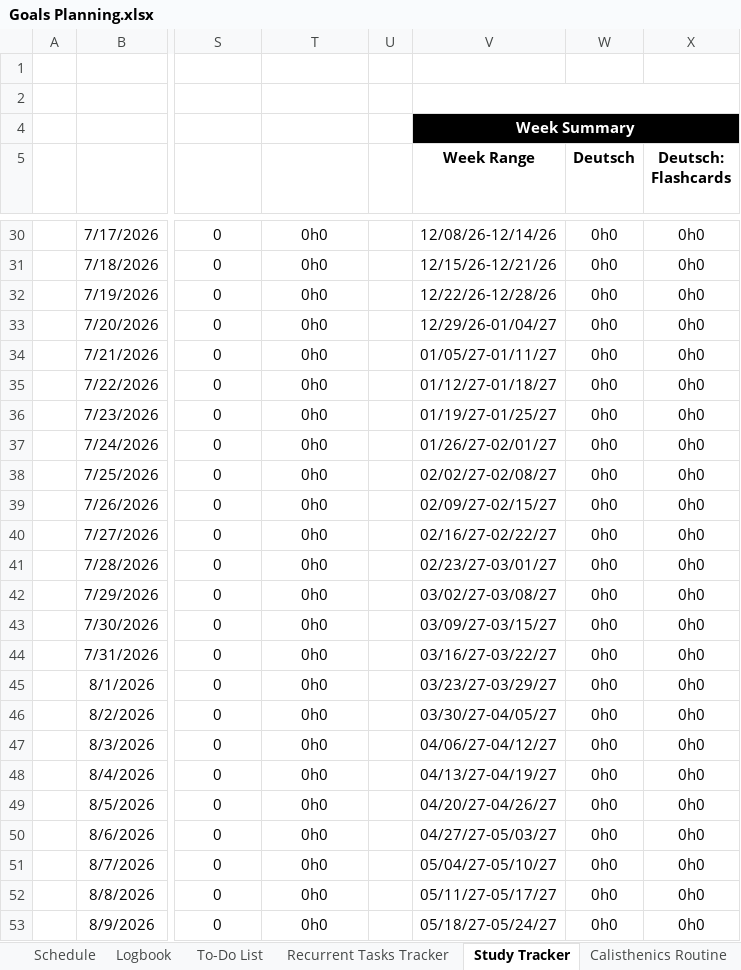
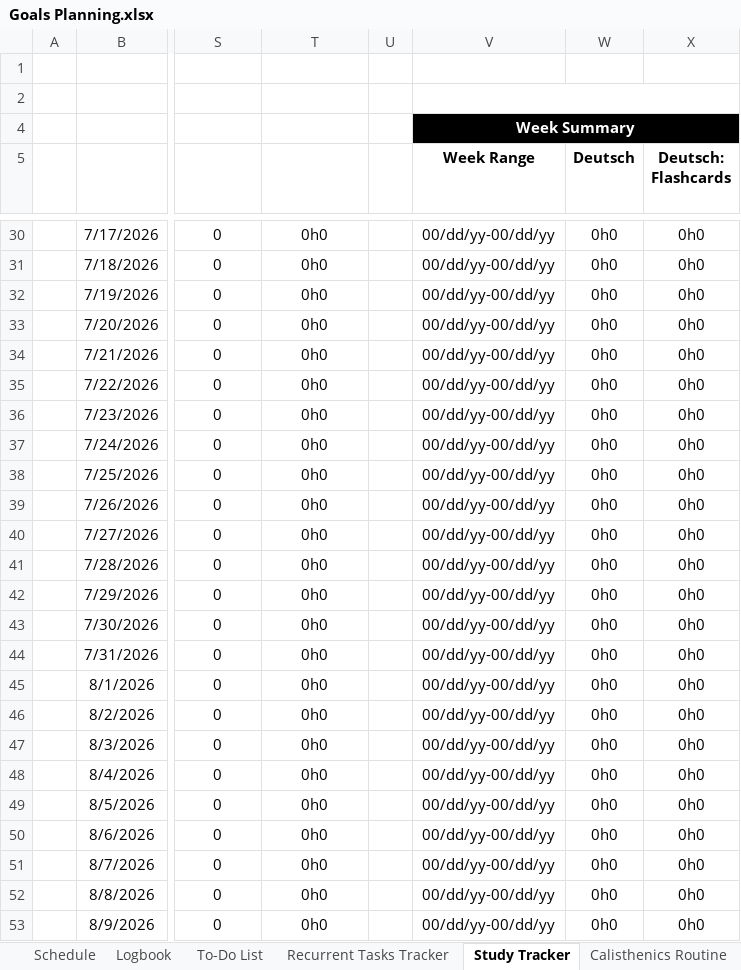
Before and after one commit to dlozanob/My-Notes, an Excel workbook: Management/Goals Planning.xlsx, sheet Study Tracker, drawn as a sheet; only a part is shown, gaps mark what is left out; values as stored, in another font and other column widths than the file's, no borders; conditional formats and table styles not drawn; 1 other sheet too large or unreadable and not compared; the diff covers the shown part only; the diff names each change by its address in the sheet, - before the commit and + after, or states it on an @@ line.

```diff
--- a/Management/Goals Planning.xlsx (sheet Study Tracker)
+++ b/Management/Goals Planning.xlsx (sheet Study Tracker)
-V30 (Week Range): 12/08/26-12/14/26
+V30 (Week Range): 00/dd/yy-00/dd/yy
-V31 (Week Range): 12/15/26-12/21/26
+V31 (Week Range): 00/dd/yy-00/dd/yy
-V32 (Week Range): 12/22/26-12/28/26
+V32 (Week Range): 00/dd/yy-00/dd/yy
-V33 (Week Range): 12/29/26-01/04/27
+V33 (Week Range): 00/dd/yy-00/dd/yy
-V34 (Week Range): 01/05/27-01/11/27
+V34 (Week Range): 00/dd/yy-00/dd/yy
-V35 (Week Range): 01/12/27-01/18/27
+V35 (Week Range): 00/dd/yy-00/dd/yy
-V36 (Week Range): 01/19/27-01/25/27
+V36 (Week Range): 00/dd/yy-00/dd/yy
-V37 (Week Range): 01/26/27-02/01/27
+V37 (Week Range): 00/dd/yy-00/dd/yy
-V38 (Week Range): 02/02/27-02/08/27
+V38 (Week Range): 00/dd/yy-00/dd/yy
-V39 (Week Range): 02/09/27-02/15/27
+V39 (Week Range): 00/dd/yy-00/dd/yy
-V40 (Week Range): 02/16/27-02/22/27
+V40 (Week Range): 00/dd/yy-00/dd/yy
-V41 (Week Range): 02/23/27-03/01/27
+V41 (Week Range): 00/dd/yy-00/dd/yy
-V42 (Week Range): 03/02/27-03/08/27
+V42 (Week Range): 00/dd/yy-00/dd/yy
-V43 (Week Range): 03/09/27-03/15/27
+V43 (Week Range): 00/dd/yy-00/dd/yy
-V44 (Week Range): 03/16/27-03/22/27
+V44 (Week Range): 00/dd/yy-00/dd/yy
-V45 (Week Range): 03/23/27-03/29/27
+V45 (Week Range): 00/dd/yy-00/dd/yy
-V46 (Week Range): 03/30/27-04/05/27
+V46 (Week Range): 00/dd/yy-00/dd/yy
-V47 (Week Range): 04/06/27-04/12/27
+V47 (Week Range): 00/dd/yy-00/dd/yy
-V48 (Week Range): 04/13/27-04/19/27
+V48 (Week Range): 00/dd/yy-00/dd/yy
-V49 (Week Range): 04/20/27-04/26/27
+V49 (Week Range): 00/dd/yy-00/dd/yy
-V50 (Week Range): 04/27/27-05/03/27
+V50 (Week Range): 00/dd/yy-00/dd/yy
-V51 (Week Range): 05/04/27-05/10/27
+V51 (Week Range): 00/dd/yy-00/dd/yy
-V52 (Week Range): 05/11/27-05/17/27
+V52 (Week Range): 00/dd/yy-00/dd/yy
-V53 (Week Range): 05/18/27-05/24/27
+V53 (Week Range): 00/dd/yy-00/dd/yy
```
Also changed, not shown: 29 edited cells elsewhere in this sheet, sheet To-Do List, 1 other file.
